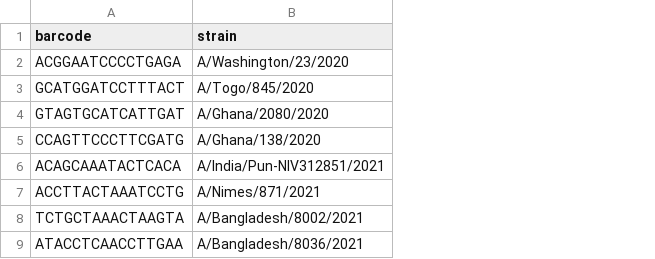
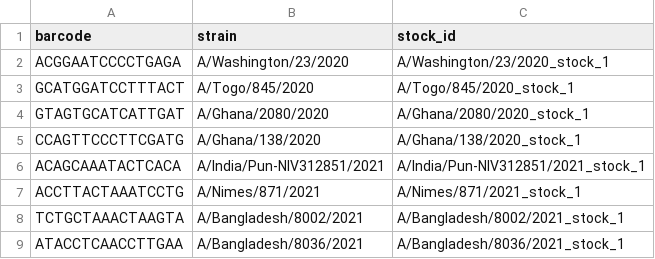
Before and after one commit to jbloomlab/seqneut-pipeline, a CSV file: test_example/data/viral_libraries/pdmH1N1_lib2023_loes.csv, drawn as a sheet; only a part is shown; the diff names each change by its address in the sheet, - before the commit and + after, or states it on an @@ line.

```diff
--- a/test_example/data/viral_libraries/pdmH1N1_lib2023_loes.csv
+++ b/test_example/data/viral_libraries/pdmH1N1_lib2023_loes.csv
+column C (stock_id), rows 2-9: A/Washington/23/2020_stock_1 | A/Togo/845/2020_stock_1 | A/Ghana/2080/2020_stock_1 | A/Ghana/138/2020_stock_1 | A/India/Pun-NIV312851/2021_stock_1 | A/Nimes/871/2021_stock_1 | A/Bangladesh/8002/2021_stock_1 | A/Bangladesh/8036/2021_stock_1
```
Also changed, not shown: test_example/data/miscellaneous_plates/single_well_plate_4.csv, test_example/results/single_well_infections/single_well_stocks_expected_barcode_reads.csv, 10 other files.
